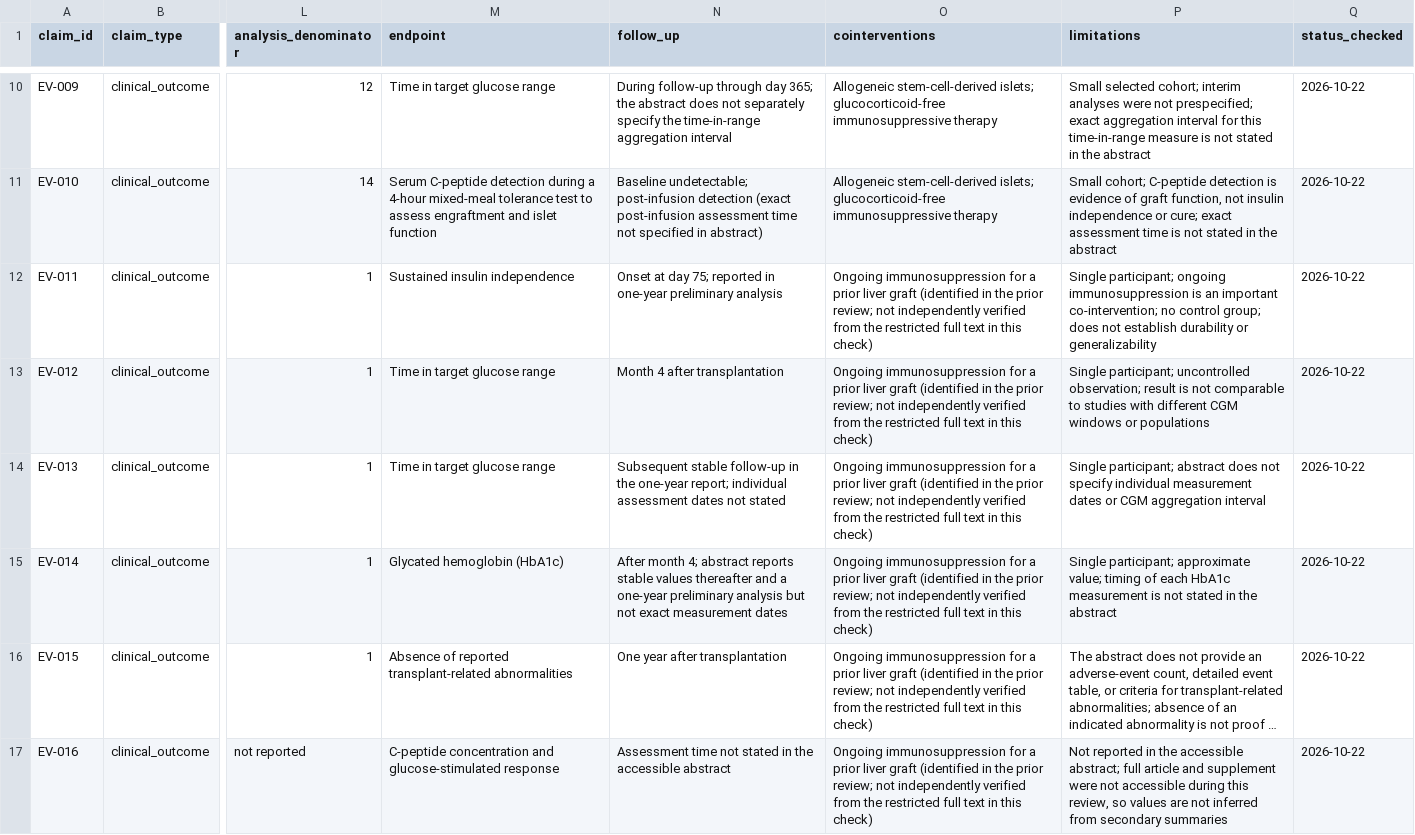
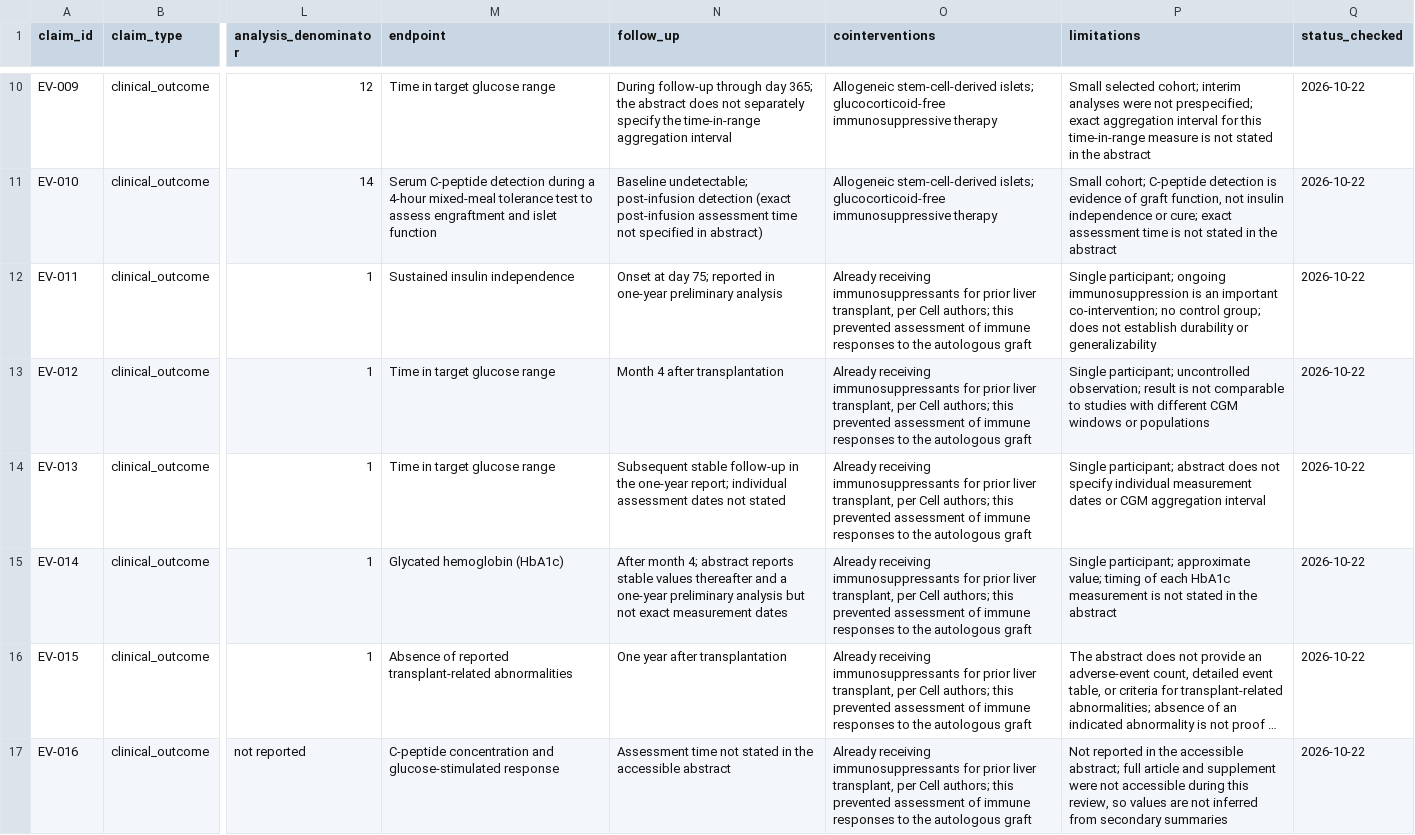
Before and after one commit to aditmer/type1-diabetes-cure-research, a CSV file: data/evidence.csv, drawn as a sheet; only a part is shown, gaps mark what is left out; long unchanged cells end in …; the diff covers the shown part only; the diff names each change by its address in the sheet, - before the commit and + after, or states it on an @@ line.

```diff
--- a/data/evidence.csv
+++ b/data/evidence.csv
-O12:O17 (cointerventions): Ongoing immunosuppression for a prior liver graft (identified in the prior review; not independently verified from the restricted full text in this check)
+O12:O17 (cointerventions): Already receiving immunosuppressants for prior liver transplant, per Cell authors; this prevented assessment of immune responses to the autologous graft
```
Also changed, not shown: 6 added rows elsewhere in this file, data/sources.csv, 1 other file.
